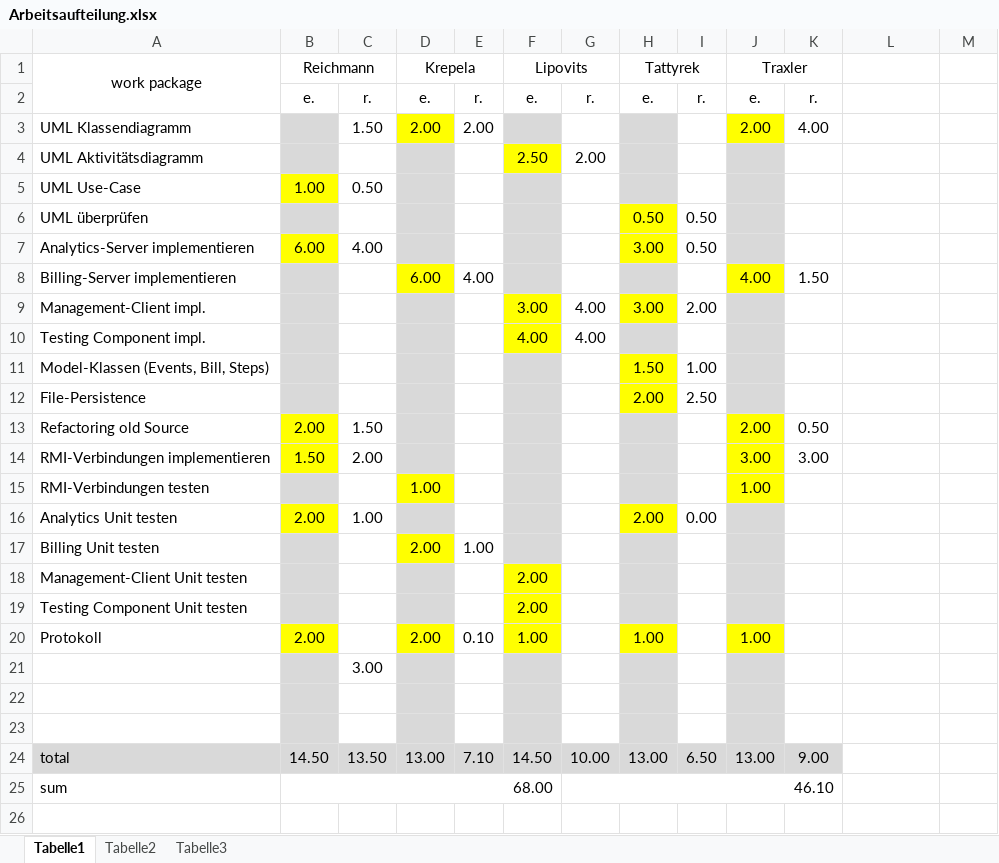
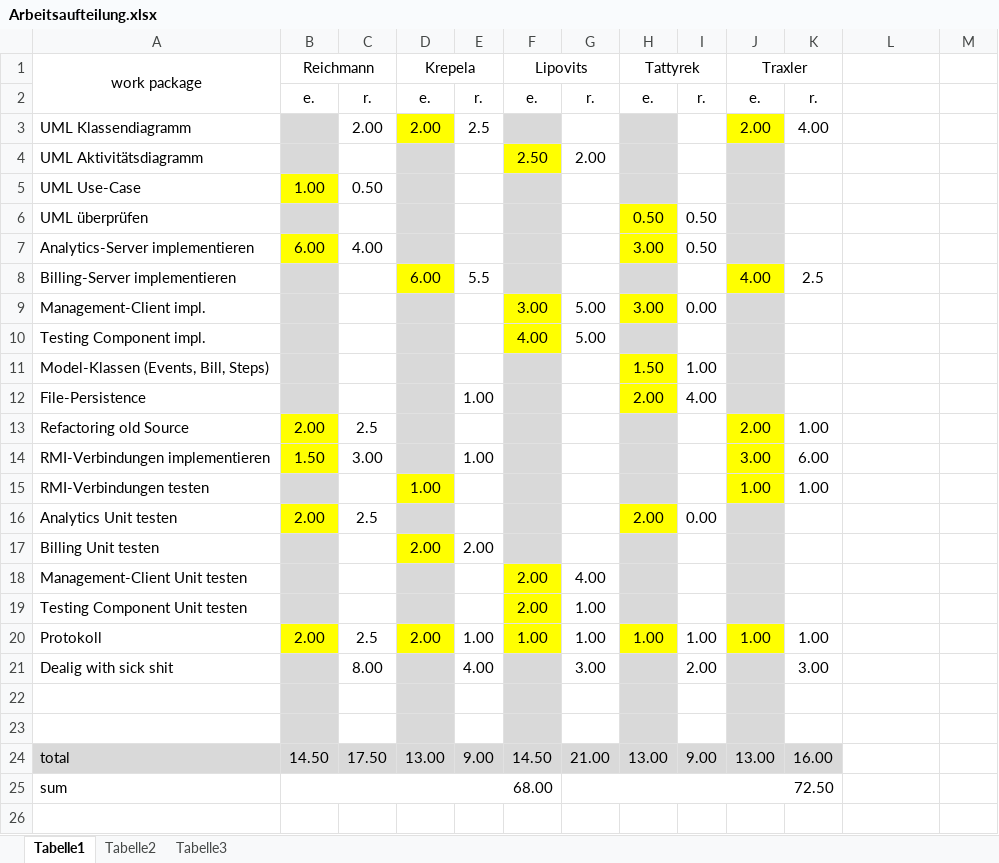
Before and after one commit to nanak/rmiAuction, an Excel workbook: Documents/Arbeitsaufteilung.xlsx, sheet Tabelle1, drawn as a sheet; values as stored, in another font and other column widths than the file's, no borders; removed rows and columns are numbered as before the commit, all else as after; the diff names each change by its address in the sheet, - before the commit and + after, or states it on an @@ line.

Commit message:
arbeitsaufteilung

```diff
--- a/Documents/Arbeitsaufteilung.xlsx (sheet Tabelle1)
+++ b/Documents/Arbeitsaufteilung.xlsx (sheet Tabelle1)
-C3: 1.50
+C3: 2.00
-E3: 2.00
+E3: 2.5
-E8: 4.00
+E8: 5.5
-K8: 1.50
+K8: 2.5
-G9:G10: 4.00
+G9:G10: 5.00
-I9: 2.00
+I9: 0.00
-E12: (empty)
+E12: 1.00
-I12: 2.50
+I12: 4.00
-C13: 1.50
+C13: 2.5
-K13: 0.50
+K13: 1.00
-C14: 2.00
+C14: 3.00
-E14: (empty)
+E14: 1.00
-K14: 3.00
+K14: 6.00
-K15: (empty)
+K15: 1.00
-C16: 1.00
+C16: 2.5
-E17: 1.00
+E17: 2.00
-G18: (empty)
+G18: 4.00
-G19:G20: (empty)
+G19:G20: 1.00
-C20: (empty)
+C20: 2.5
-E20: 0.10
+E20: 1.00
-I20: (empty)
+I20: 1.00
-K20: (empty)
+K20: 1.00
-row 21:  |  | 3.00
+row 21: Dealig with sick shit |  | 8.00 |  | 4.00 |  | 3.00 |  | 2.00 |  | 3.00
-C24: 13.50
+C24: 17.50
-E24: 7.10
+E24: 9.00
-G24: 10.00
+G24: 21.00
-I24: 6.50
+I24: 9.00
-K24: 9.00
+K24: 16.00
-G25: 46.10
+G25: 72.50
```
Also changed, not shown: formulas that keep their value, 4 other files.
